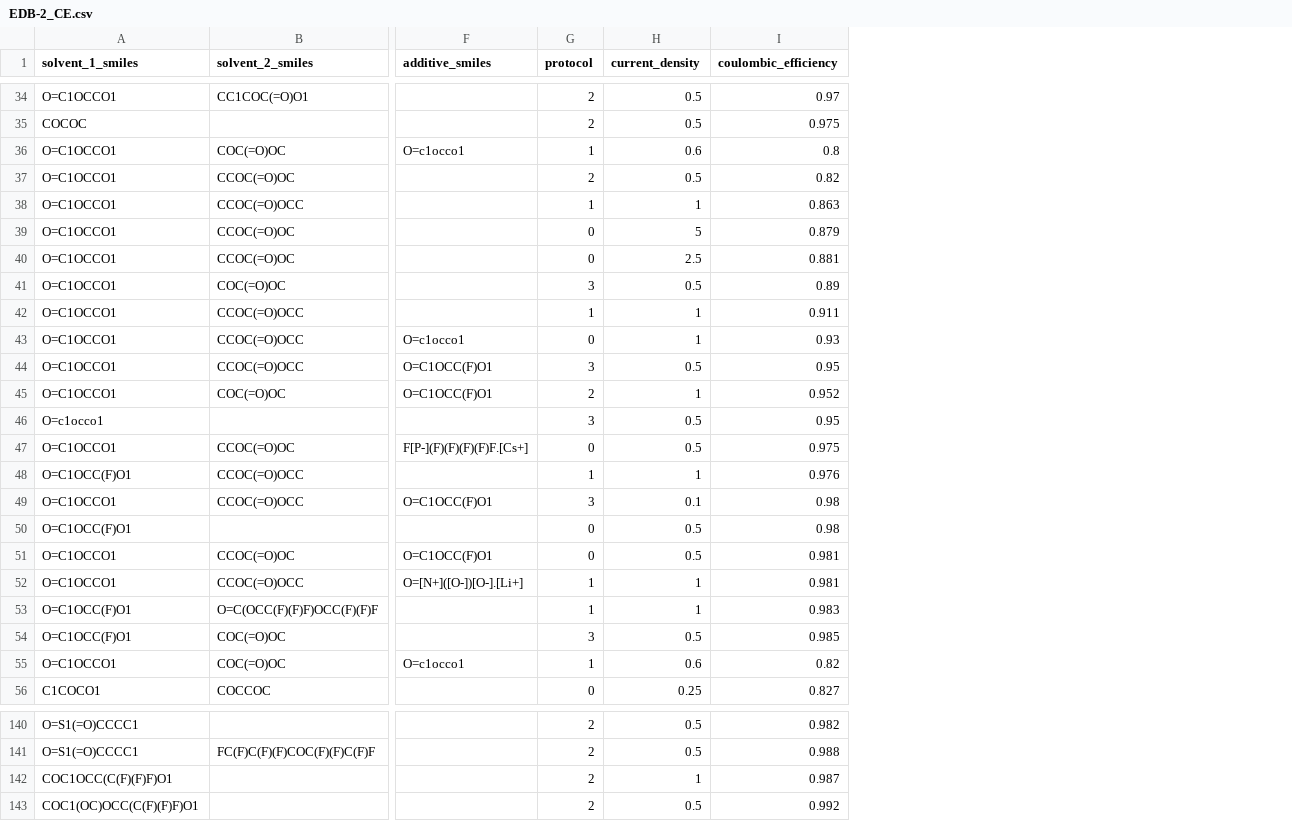
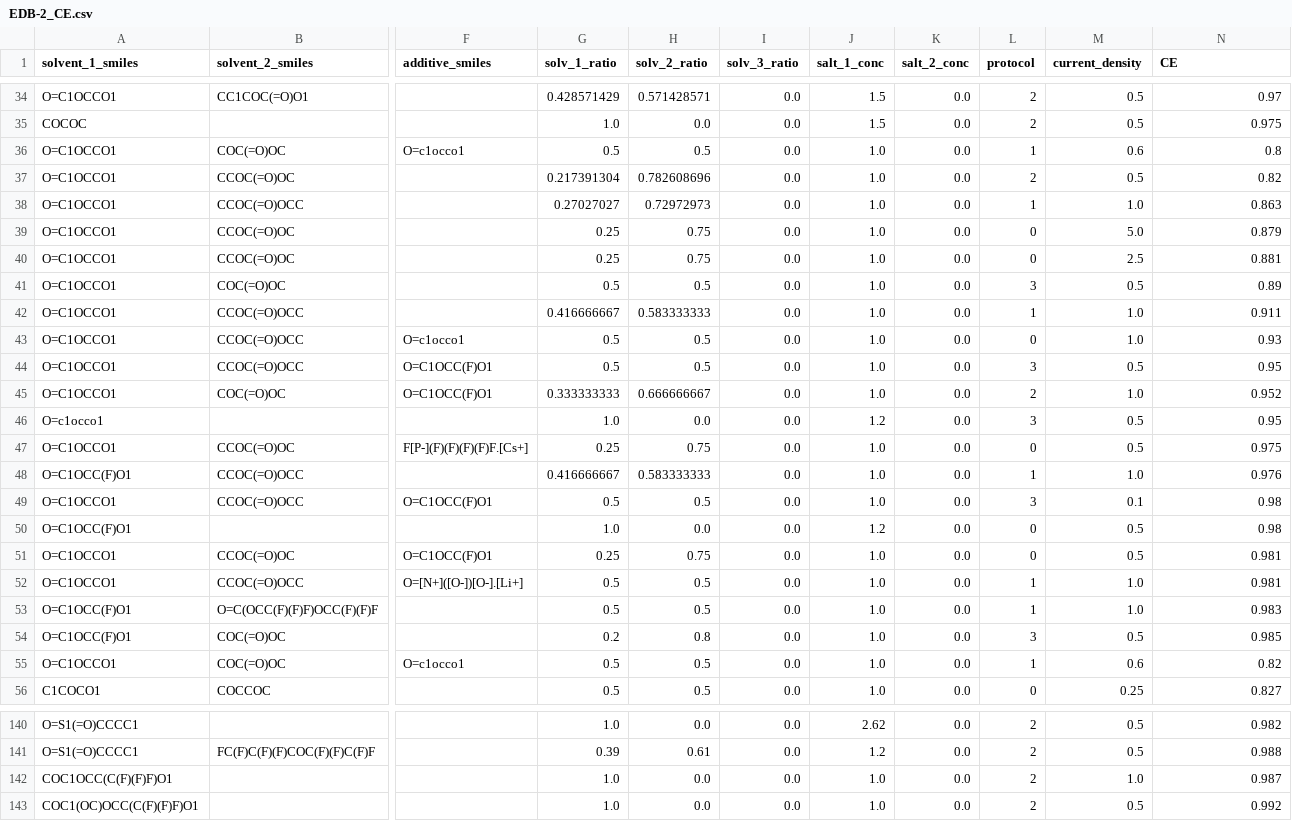
Before and after one commit to AmanchukwuLab/electrolytomics, a CSV file: datasets/raw/EDB-2_CE.csv, drawn as a sheet; only a part is shown, gaps mark what is left out; addresses are those after the commit; the diff covers the shown part only; the diff names each change by its address in the sheet, - before the commit and + after, or states it on an @@ line.

```diff
--- a/datasets/raw/EDB-2_CE.csv
+++ b/datasets/raw/EDB-2_CE.csv
+column G (solv_1_ratio), rows 34-56: 0.428571429 | 1.0 | 0.5 | 0.217391304 | 0.27027027 | 0.25 | 0.25 | 0.5 | 0.416666667 | 0.5 | 0.5 | 0.333333333 | 1.0 | 0.25 | 0.416666667 | 0.5 | 1.0 | 0.25 | 0.5 | 0.5 | 0.2 | 0.5 | 0.5; rows 140-143: 1.0 | 0.39 | 1.0 | 1.0
+column H (solv_2_ratio), rows 34-56: 0.571428571 | 0.0 | 0.5 | 0.782608696 | 0.72972973 | 0.75 | 0.75 | 0.5 | 0.583333333 | 0.5 | 0.5 | 0.666666667 | 0.0 | 0.75 | 0.583333333 | 0.5 | 0.0 | 0.75 | 0.5 | 0.5 | 0.8 | 0.5 | 0.5; rows 140-143: 0.0 | 0.61 | 0.0 | 0.0
+column I (solv_3_ratio), rows 34-56: all 0.0; rows 140-143: all 0.0
+column J (salt_1_conc), rows 34-56: 1.5 | 1.5 | 1.0 | 1.0 | 1.0 | 1.0 | 1.0 | 1.0 | 1.0 | 1.0 | 1.0 | 1.0 | 1.2 | 1.0 | 1.0 | 1.0 | 1.2 | 1.0 | 1.0 | 1.0 | 1.0 | 1.0 | 1.0; rows 140-143: 2.62 | 1.2 | 1.0 | 1.0
+column K (salt_2_conc), rows 34-56: all 0.0; rows 140-143: all 0.0
-N1: coulombic_efficiency
+N1: CE
-M38 (current_density): 1
+M38 (current_density): 1.0
-M39 (current_density): 5
+M39 (current_density): 5.0
-M42:M43 (current_density): 1
+M42:M43 (current_density): 1.0
-M45 (current_density): 1
+M45 (current_density): 1.0
-M48 (current_density): 1
+M48 (current_density): 1.0
-M52:M53 (current_density): 1
+M52:M53 (current_density): 1.0
-M142 (current_density): 1
+M142 (current_density): 1.0
```
Also changed, not shown: 23 edited cells elsewhere in this file, 32 other files.
